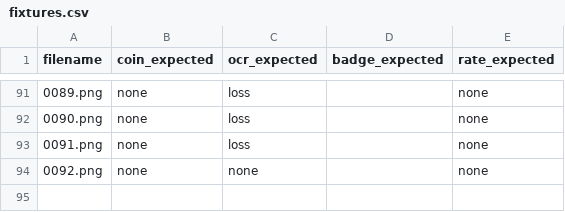
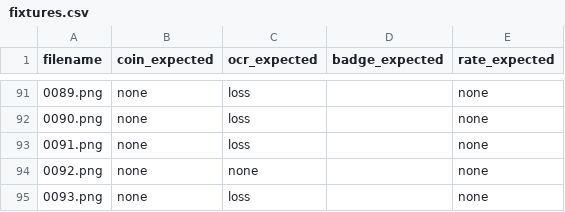
Before and after one commit to garasubo/duel-tools, a CSV file: src/capture/fixtures.csv, drawn as a sheet; only a part is shown, gaps mark what is left out.

```diff
--- a/src/capture/fixtures.csv
+++ b/src/capture/fixtures.csv
@@ -94 +94,2 @@ filename,coin_expected,ocr_expected,badge_expected,rate_expected
 0092.png,none,none,,none
+0093.png,none,loss,,none
```
Also changed, not shown: 4 other files.
